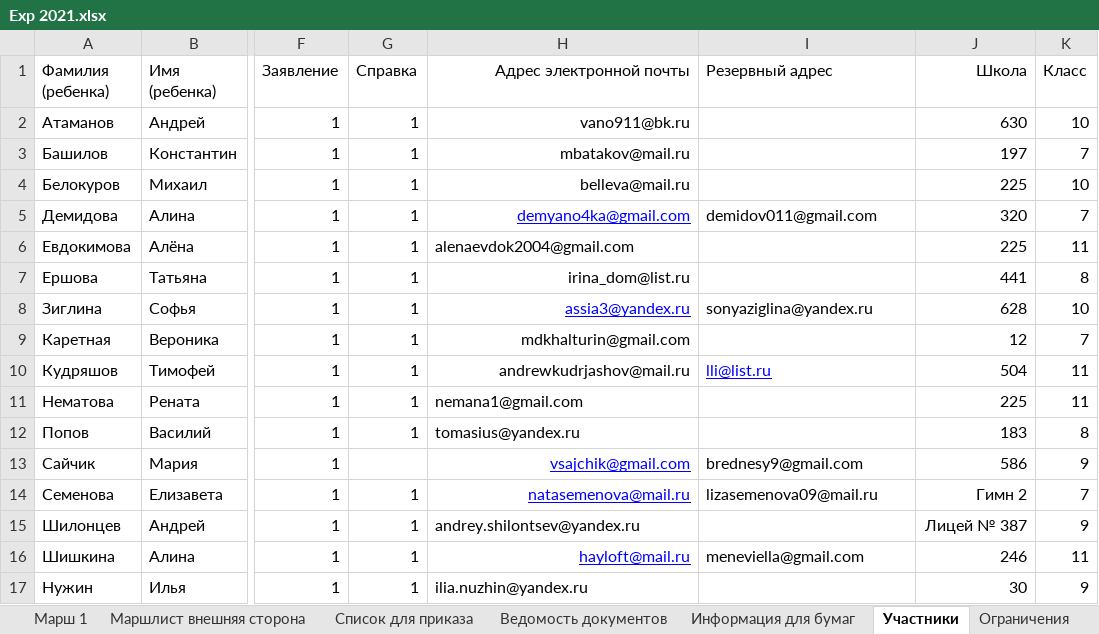
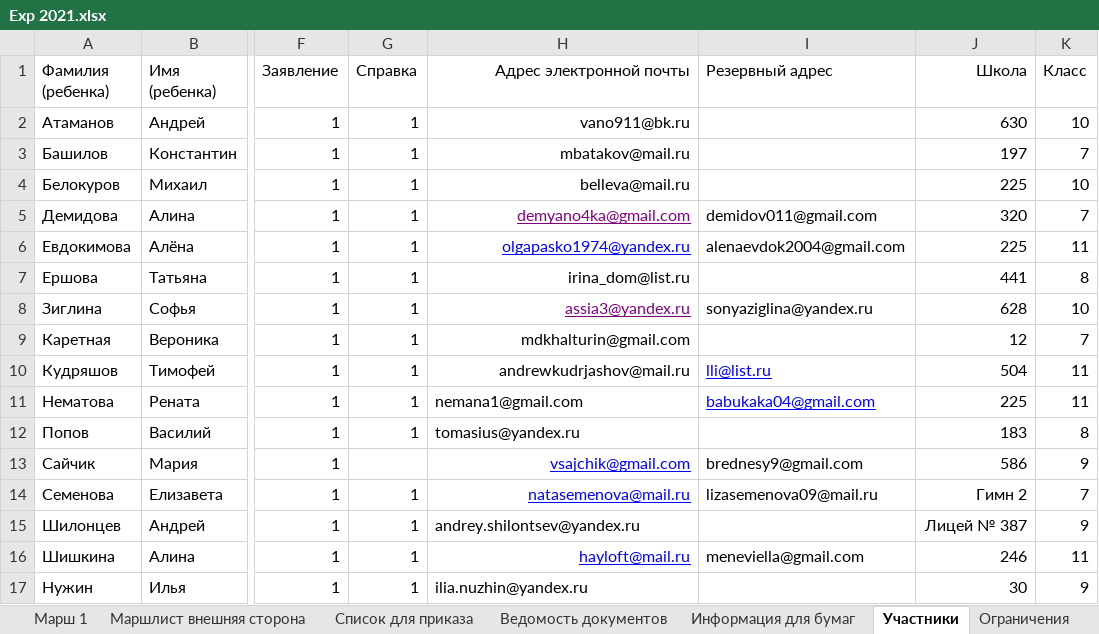
Before and after one commit to polydora/Lab-processings, an Excel workbook: Exp2021/Exp 2021.xlsx, sheet Участники, drawn as a sheet; only a part is shown, gaps mark what is left out; values as stored, in another font and other column widths than the file's, no borders; the diff names each change by its address in the sheet, - before the commit and + after, or states it on an @@ line.

Commit message:
Update Exp 2021.xlsx

```diff
--- a/Exp2021/Exp 2021.xlsx (sheet Участники)
+++ b/Exp2021/Exp 2021.xlsx (sheet Участники)
-H5 text colour: #0000FF
+H5 text colour: #800080
-H6 (Адрес электронной почты): alenaevdok2004@gmail.com
+H6 (Адрес электронной почты): olgapasko1974@yandex.ru
@@ H6 underline: off → on, text colour: black → #0000FF, alignment: left → right @@
-I6 (Резервный адрес): (empty)
+I6 (Резервный адрес): alenaevdok2004@gmail.com
-H8 text colour: #0000FF
+H8 text colour: #800080
-I11 (Резервный адрес): (empty)
+I11 (Резервный адрес): babukaka04@gmail.com
```
